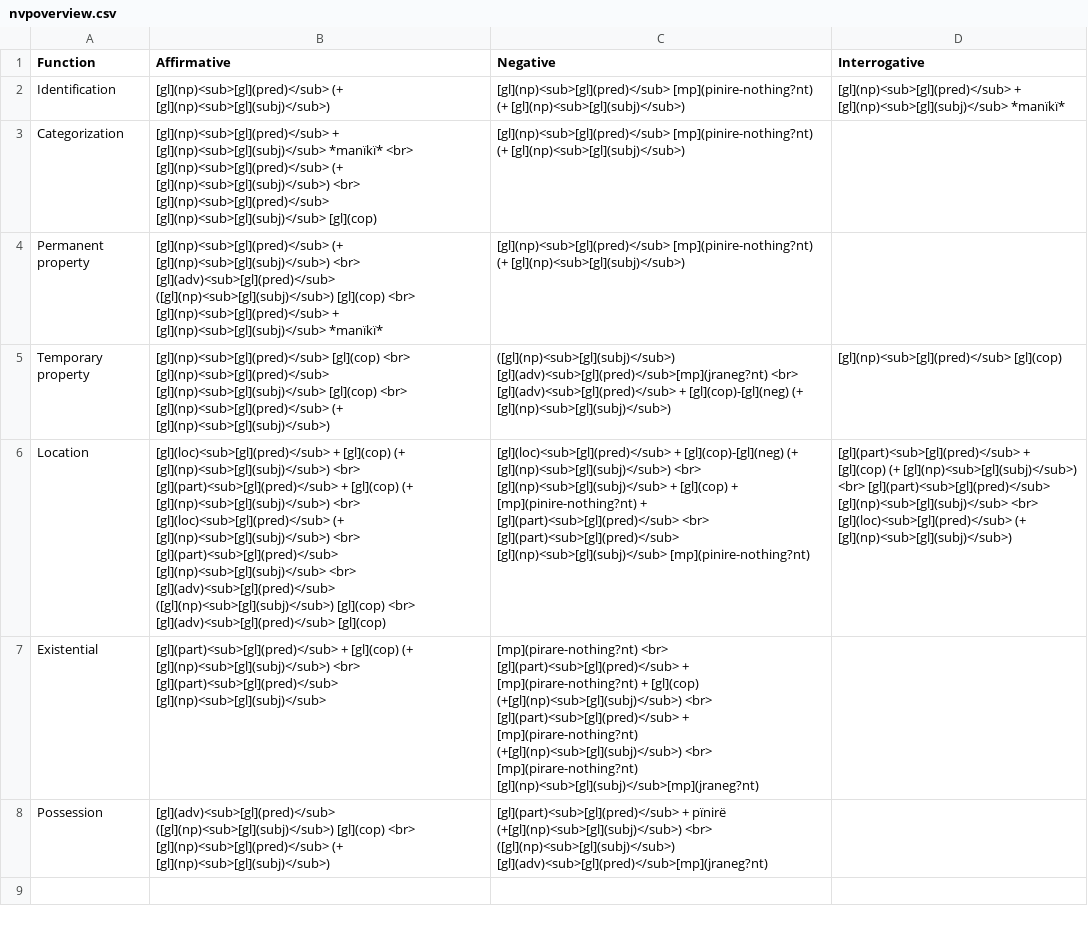
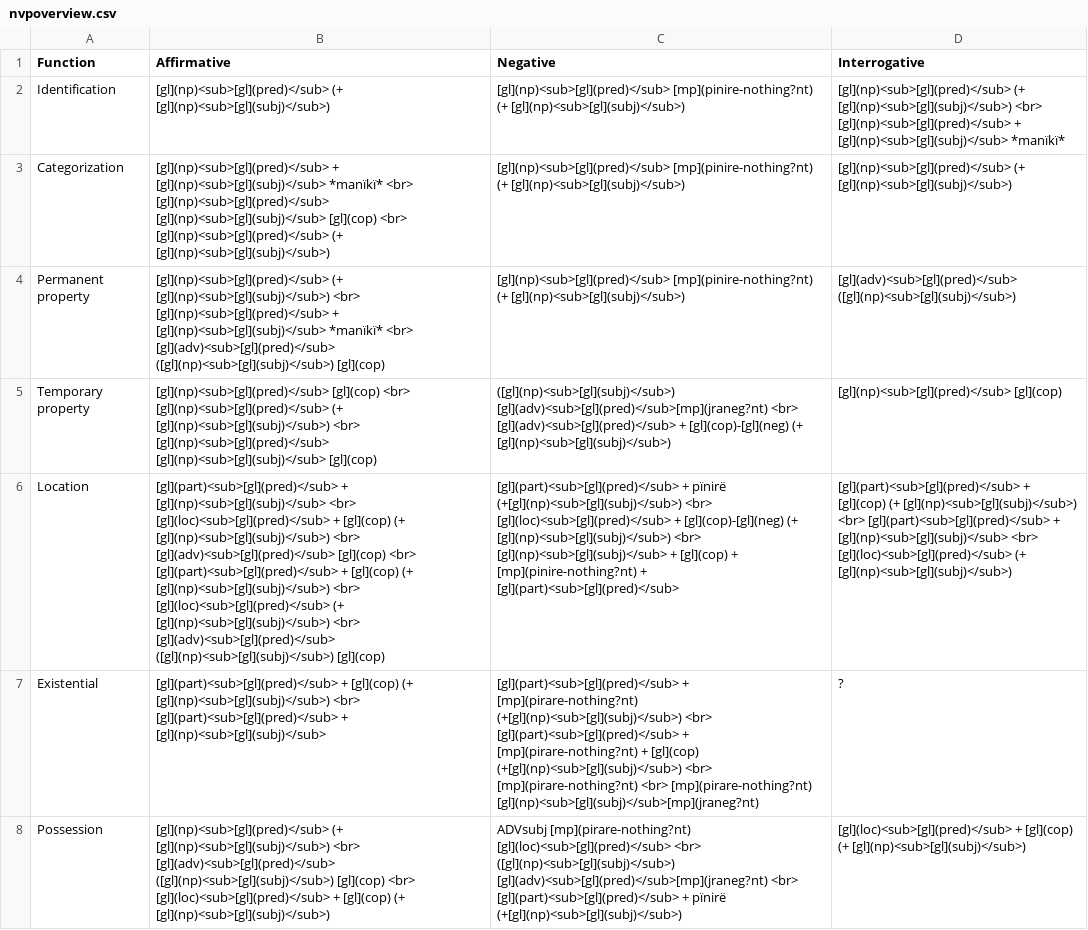
Before and after one commit to caribank/yawarana-sketch, a CSV file: tables/nvpoverview.csv, drawn as a sheet; the diff names each change by its address in the sheet, - before the commit and + after, or states it on an @@ line.

```diff
--- a/tables/nvpoverview.csv
+++ b/tables/nvpoverview.csv
-D2 (Interrogative): [gl](np)<sub>[gl](pred)</sub> + [gl](np)<sub>[gl](subj)</sub>…
+D2 (Interrogative): [gl](np)<sub>[gl](pred)</sub> (+ [gl](np)<sub>[gl](subj)</sub>) <br> [gl](np)<sub>[gl](pred)</sub> + [gl](np)<sub>[gl](subj)</sub>…
-B3 (Affirmative): …<br> [gl](np)<sub>[gl](pred)</sub> (+ [gl](np)<sub>[gl](subj)</sub>) <br> [gl](np)<sub>[gl](pred)</sub> [gl](np)<sub>[gl](subj)</sub> [gl](cop)
+B3 (Affirmative): …<br> [gl](np)<sub>[gl](pred)</sub> [gl](np)<sub>[gl](subj)</sub> [gl](cop) <br> [gl](np)<sub>[gl](pred)</sub> (+ [gl](np)<sub>[gl](subj)</sub>)
-D3 (Interrogative): (empty)
+D3 (Interrogative): [gl](np)<sub>[gl](pred)</sub> (+ [gl](np)<sub>[gl](subj)</sub>)
-B4 (Affirmative): …[gl](np)<sub>[gl](subj)</sub>) <br> [gl](adv)<sub>[gl](pred)</sub> ([gl](np)<sub>[gl](subj)</sub>) [gl](cop) <br> [gl](np)<sub>[gl](pred)</sub> + [gl](np)<sub>[gl](subj)</sub> *manïkï*
+B4 (Affirmative): …[gl](np)<sub>[gl](subj)</sub>) <br> [gl](np)<sub>[gl](pred)</sub> + [gl](np)<sub>[gl](subj)</sub> *manïkï* <br> [gl](adv)<sub>[gl](pred)</sub> ([gl](np)<sub>[gl](subj)</sub>) [gl](cop)
-D4 (Interrogative): (empty)
+D4 (Interrogative): [gl](adv)<sub>[gl](pred)</sub> ([gl](np)<sub>[gl](subj)</sub>)
-B5 (Affirmative): …<br> [gl](np)<sub>[gl](pred)</sub> [gl](np)<sub>[gl](subj)</sub> [gl](cop) <br> [gl](np)<sub>[gl](pred)</sub> (+ [gl](np)<sub>[gl](subj)</sub>)
+B5 (Affirmative): …<br> [gl](np)<sub>[gl](pred)</sub> (+ [gl](np)<sub>[gl](subj)</sub>) <br> [gl](np)<sub>[gl](pred)</sub> [gl](np)<sub>[gl](subj)</sub> [gl](cop)
-B6 (Affirmative): [gl](loc)<sub>[gl](pred)</sub> + [gl](cop) (+ [gl](np)<sub>[gl](subj)</sub>) <br> [gl](part)<sub>[gl](pred)</sub> + [gl](cop) (+ [gl](np)<sub>[gl](subj)</sub>) <br> [gl](loc)<sub>[gl](pred)</sub> (+ [gl](np)<sub>[gl](subj)</sub>) <br> [gl](part)<sub>[gl](pred)</sub> [gl](np)<sub>[gl](subj)</sub> <br> [gl](adv)<sub>[gl](pred)</sub> ([gl](np)<sub>[gl](subj)</sub>) [gl](cop) <br> [gl](adv)<sub>[gl](pred)</sub> [gl](cop)
+B6 (Affirmative): [gl](part)<sub>[gl](pred)</sub> + [gl](np)<sub>[gl](subj)</sub> <br> [gl](loc)<sub>[gl](pred)</sub> + [gl](cop) (+ [gl](np)<sub>[gl](subj)</sub>) <br> [gl](adv)<sub>[gl](pred)</sub> [gl](cop) <br> [gl](part)<sub>[gl](pred)</sub> + [gl](cop) (+ [gl](np)<sub>[gl](subj)</sub>) <br> [gl](loc)<sub>[gl](pred)</sub> (+ [gl](np)<sub>[gl](subj)</sub>) <br> [gl](adv)<sub>[gl](pred)</sub> ([gl](np)<sub>[gl](subj)</sub>) [gl](cop)
-C6 (Negative): [gl](loc)<sub>[gl](pred)</sub> + [gl](cop)-[gl](neg) (+ [gl](np)<sub>[gl](subj)</sub>) <br> [gl](np)<sub>[gl](subj)</sub> + [gl](cop) + [mp](pinire-nothing?nt) + [gl](part)<sub>[gl](pred)</sub> <br> [gl](part)<sub>[gl](pred)</sub> [gl](np)<sub>[gl](subj)</sub> [mp](pinire-nothing?nt)
+C6 (Negative): [gl](part)<sub>[gl](pred)</sub> + pïnirë (+[gl](np)<sub>[gl](subj)</sub>) <br> [gl](loc)<sub>[gl](pred)</sub> + [gl](cop)-[gl](neg) (+ [gl](np)<sub>[gl](subj)</sub>) <br> [gl](np)<sub>[gl](subj)</sub> + [gl](cop) + [mp](pinire-nothing?nt) + [gl](part)<sub>[gl](pred)</sub>
-D6 (Interrogative): …<br> [gl](part)<sub>[gl](pred)</sub> [gl](np)<sub>[gl](subj)</sub> <br>…
+D6 (Interrogative): …<br> [gl](part)<sub>[gl](pred)</sub> + [gl](np)<sub>[gl](subj)</sub> <br>…
-B7 (Affirmative): …<br> [gl](part)<sub>[gl](pred)</sub> [gl](np)<sub>[gl](subj)</sub>
+B7 (Affirmative): …<br> [gl](part)<sub>[gl](pred)</sub> + [gl](np)<sub>[gl](subj)</sub>
-C7 (Negative): [mp](pirare-nothing?nt) <br> [gl](part)<sub>[gl](pred)</sub> + [mp](pirare-nothing?nt) + [gl](cop) (+[gl](np)<sub>[gl](subj)</sub>) <br> [gl](part)<sub>[gl](pred)</sub> + [mp](pirare-nothing?nt) (+[gl](np)<sub>[gl](subj)</sub>) <br> [mp](pirare-nothing?nt)…
+C7 (Negative): [gl](part)<sub>[gl](pred)</sub> + [mp](pirare-nothing?nt) (+[gl](np)<sub>[gl](subj)</sub>) <br> [gl](part)<sub>[gl](pred)</sub> + [mp](pirare-nothing?nt) + [gl](cop) (+[gl](np)<sub>[gl](subj)</sub>) <br> [mp](pirare-nothing?nt) <br> [mp](pirare-nothing?nt)…
-D7 (Interrogative): (empty)
+D7 (Interrogative): ?
-B8 (Affirmative): [gl](adv)<sub>[gl](pred)</sub> ([gl](np)<sub>[gl](subj)</sub>) [gl](cop) <br> [gl](np)<sub>[gl](pred)</sub> (+ [gl](np)<sub>[gl](subj)</sub>)
+B8 (Affirmative): [gl](np)<sub>[gl](pred)</sub> (+ [gl](np)<sub>[gl](subj)</sub>) <br> [gl](adv)<sub>[gl](pred)</sub> ([gl](np)<sub>[gl](subj)</sub>) [gl](cop) <br> [gl](loc)<sub>[gl](pred)</sub> + [gl](cop) (+ [gl](np)<sub>[gl](subj)</sub>)
-C8 (Negative): [gl](part)<sub>[gl](pred)</sub> + pïnirë (+[gl](np)<sub>[gl](subj)</sub>) <br> ([gl](np)<sub>[gl](subj)</sub>) [gl](adv)<sub>[gl](pred)</sub>[mp](jraneg?nt)
+C8 (Negative): ADVsubj [mp](pirare-nothing?nt) [gl](loc)<sub>[gl](pred)</sub> <br> ([gl](np)<sub>[gl](subj)</sub>) [gl](adv)<sub>[gl](pred)</sub>[mp](jraneg?nt) <br> [gl](part)<sub>[gl](pred)</sub> + pïnirë (+[gl](np)<sub>[gl](subj)</sub>)
-D8 (Interrogative): (empty)
+D8 (Interrogative): [gl](loc)<sub>[gl](pred)</sub> + [gl](cop) (+ [gl](np)<sub>[gl](subj)</sub>)
```
Also changed, not shown: tables/nvp_aff.csv, tables/nvp_neg.csv, 4 other files.
